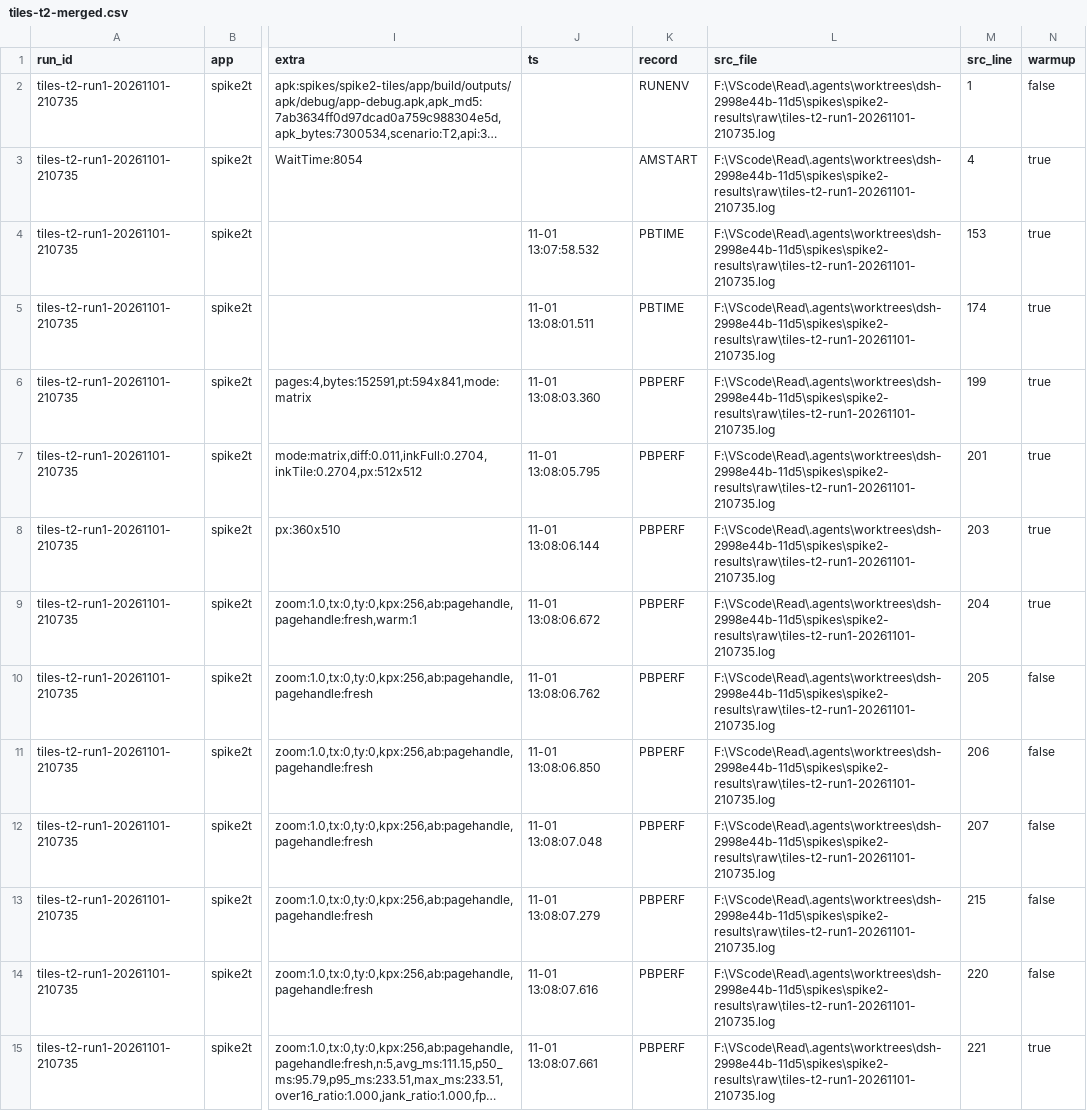
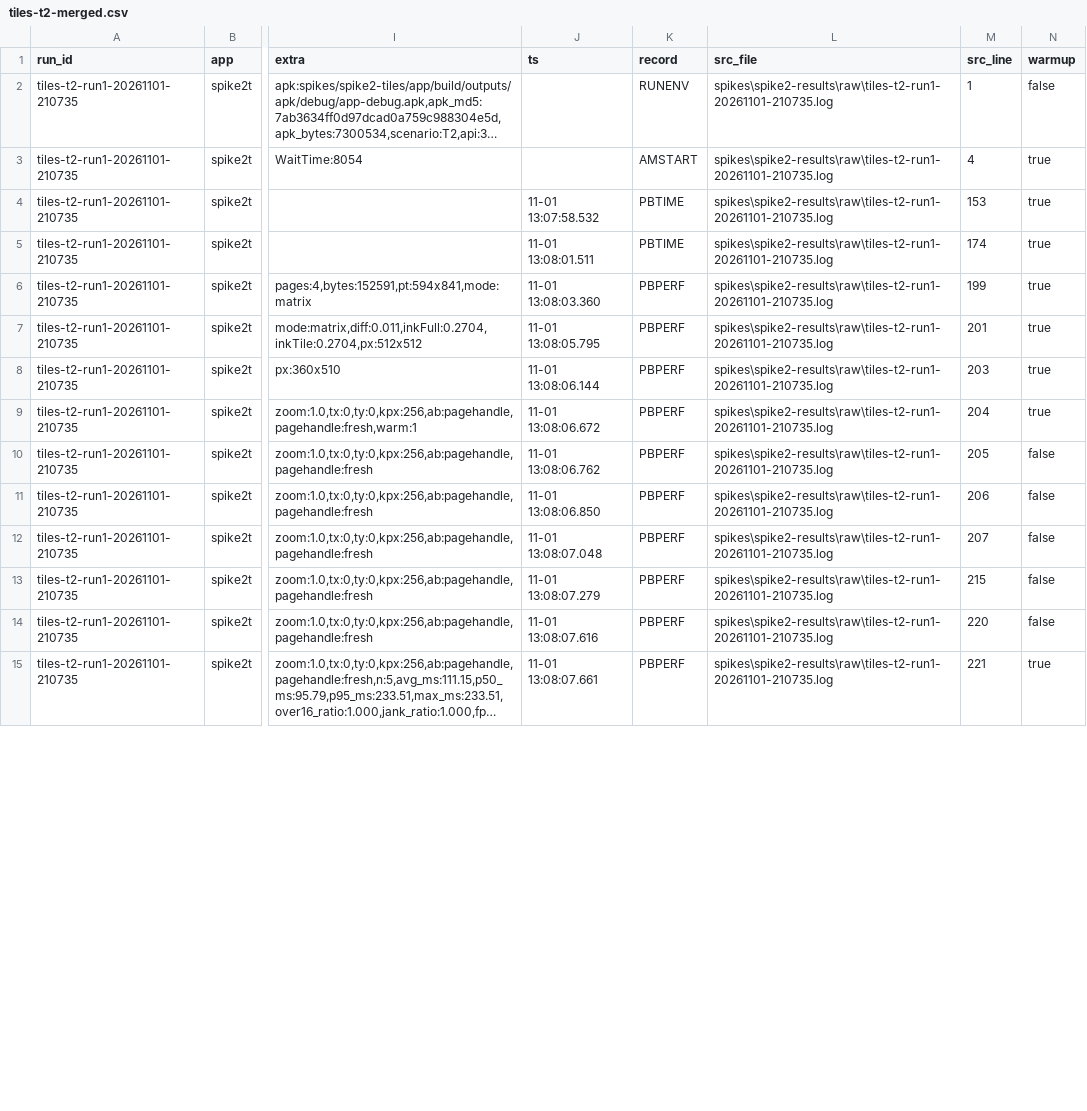
Before and after one commit to ParticleLight/ParticleBook, a CSV file: spikes/spike2-results/csv/tiles-t2-merged.csv, drawn as a sheet; only a part is shown, gaps mark what is left out; long unchanged cells end in …; the diff covers the shown part only; the diff names each change by its address in the sheet, - before the commit and + after, or states it on an @@ line.

Commit message:
data(spike2): 补齐 T3/T4/T5 汇总、审计对比与 render NOTES
- tiles-t34 / tiles-t5 的 CSV+summary（T3 帧率、T4 重绘、T5 内存）
- audit/compare-official-* 三份正式集与复算对照
- spikes/spike2-pdf/NOTES.md（S8/S10/S6 结论与约束）
- scripts/android/spike2/README.md 更新

```diff
--- a/spikes/spike2-results/csv/tiles-t2-merged.csv
+++ b/spikes/spike2-results/csv/tiles-t2-merged.csv
-L2:L15 (src_file): F:\VScode\Read\.agents\worktrees\dsh-2998e44b-11d5\spikes\spike2-results\raw\tiles-t2-run1-20261101-210735.log
+L2:L15 (src_file): spikes\spike2-results\raw\tiles-t2-run1-20261101-210735.log
```
Also changed, not shown: 97 edited cells elsewhere in this file, spikes/spike2-results/csv/render-r3-merged.csv, 43 other files.
